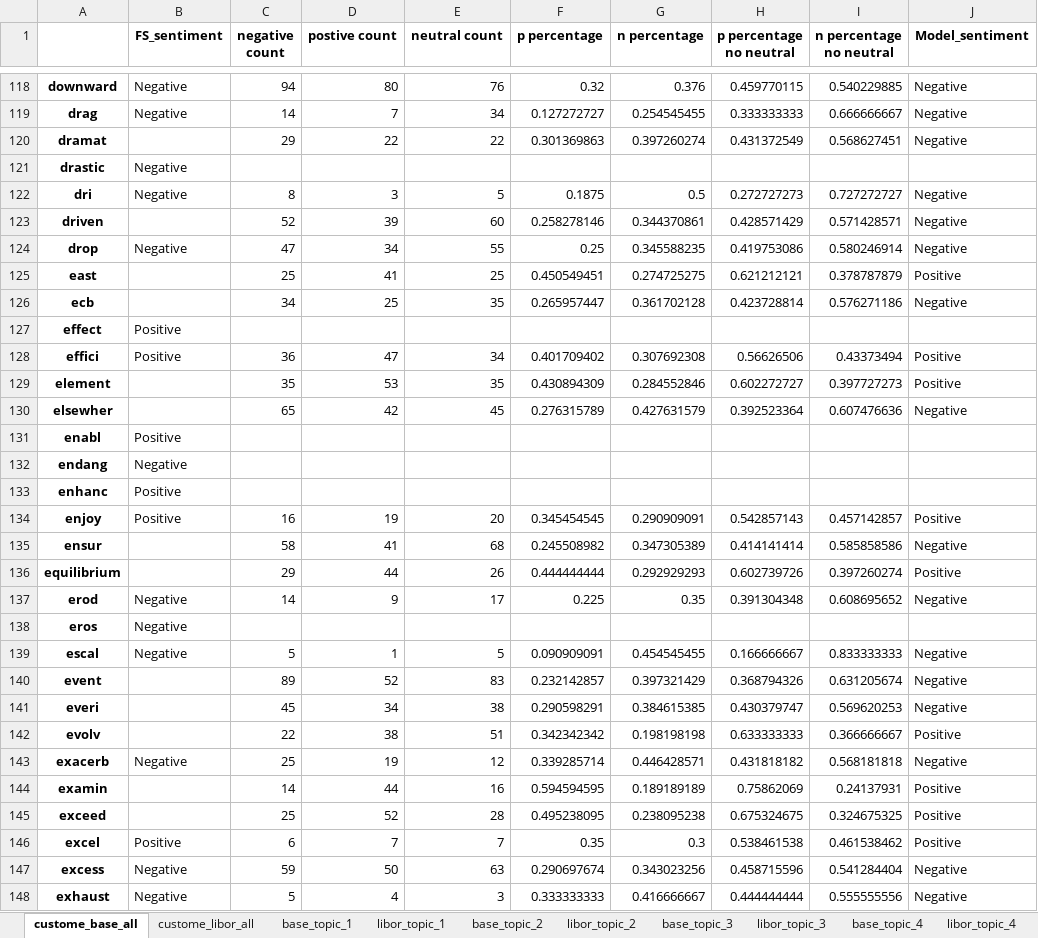
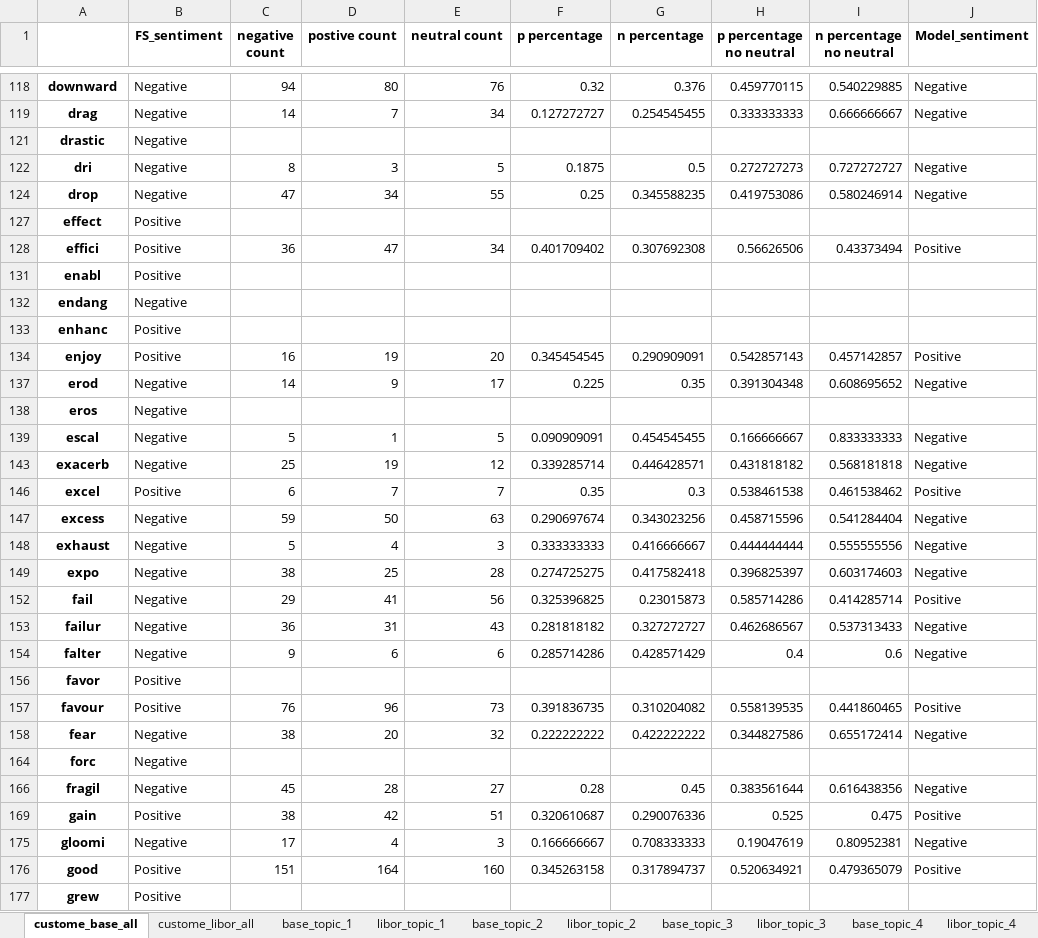
Before and after one commit to aureole222/blackrock_nlp_project, an Excel workbook: Dictionary_based_method/Dictionary_data/9715_speech_minutes.xlsx, sheet custome_base_all, drawn as a sheet; only a part is shown, gaps mark what is left out; the shorter side is filled out with more unchanged rows; values as stored, in another font and other column widths than the file's, no borders; the diff covers the shown part only; the diff names each change by its address in the sheet, - before the commit and + after, or states it on an @@ line.

```diff
--- a/Dictionary_based_method/Dictionary_data/9715_speech_minutes.xlsx (sheet custome_base_all)
+++ b/Dictionary_based_method/Dictionary_data/9715_speech_minutes.xlsx (sheet custome_base_all)
@@ row 120 hidden: dramat |  | 29 | 22 | 22 | 0.301369863 | 0.397260274 | 0.431372549 | 0.568627451 | Negative @@
@@ row 123 hidden: driven |  | 52 | 39 | 60 | 0.258278146 | 0.344370861 | 0.428571429 | 0.571428571 | Negative @@
@@ row 125 hidden: east |  | 25 | 41 | 25 | 0.450549451 | 0.274725275 | 0.621212121 | 0.378787879 | Positive @@
@@ row 126 hidden: ecb |  | 34 | 25 | 35 | 0.265957447 | 0.361702128 | 0.423728814 | 0.576271186 | Negative @@
@@ row 129 hidden: element |  | 35 | 53 | 35 | 0.430894309 | 0.284552846 | 0.602272727 | 0.397727273 | Positive @@
@@ row 130 hidden: elsewher |  | 65 | 42 | 45 | 0.276315789 | 0.427631579 | 0.392523364 | 0.607476636 | Negative @@
@@ row 135 hidden: ensur |  | 58 | 41 | 68 | 0.245508982 | 0.347305389 | 0.414141414 | 0.585858586 | Negative @@
@@ row 136 hidden: equilibrium |  | 29 | 44 | 26 | 0.444444444 | 0.292929293 | 0.602739726 | 0.397260274 | Positive @@
@@ row 140 hidden: event |  | 89 | 52 | 83 | 0.232142857 | 0.397321429 | 0.368794326 | 0.631205674 | Negative @@
@@ row 141 hidden: everi |  | 45 | 34 | 38 | 0.290598291 | 0.384615385 | 0.430379747 | 0.569620253 | Negative @@
@@ row 142 hidden: evolv |  | 22 | 38 | 51 | 0.342342342 | 0.198198198 | 0.633333333 | 0.366666667 | Positive @@
@@ row 144 hidden: examin |  | 14 | 44 | 16 | 0.594594595 | 0.189189189 | 0.75862069 | 0.24137931 | Positive @@
@@ row 145 hidden: exceed |  | 25 | 52 | 28 | 0.495238095 | 0.238095238 | 0.675324675 | 0.324675325 | Positive @@
```
Also changed, not shown: 158 hidden or unhidden rows elsewhere in this sheet, Dictionary_based_method/Dictionary_data/9715_speech_minutes_second.xlsx, 10 other files.
